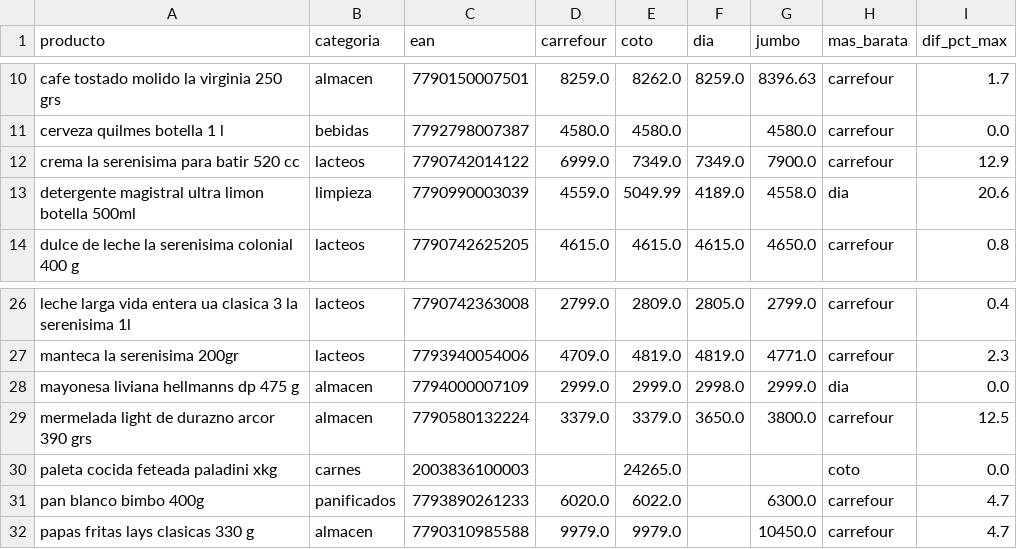
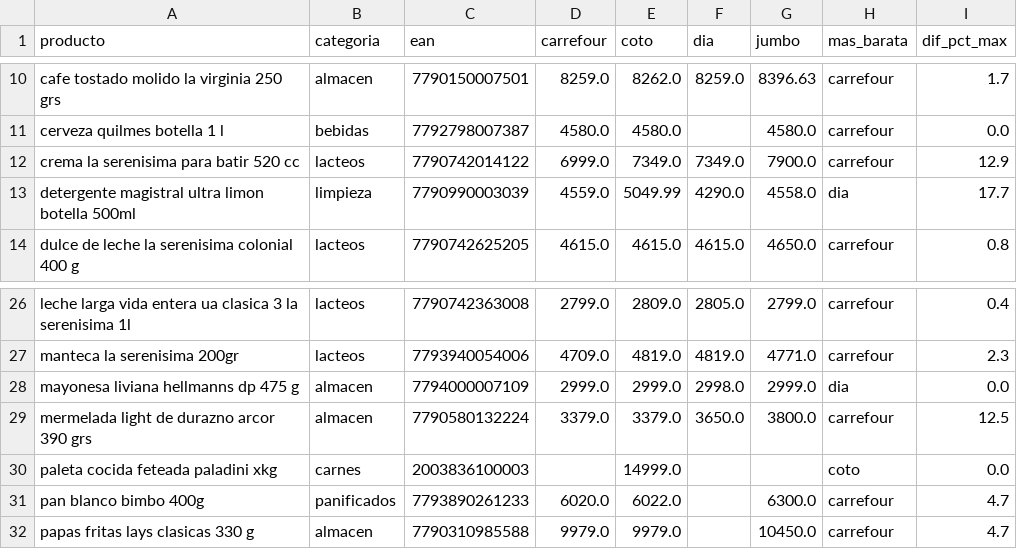
Before and after one commit to licgermancardenas-crypto/precios_argentina2026, a CSV file: data/public/comparador.csv, drawn as a sheet; only a part is shown, gaps mark what is left out.

```diff
--- a/data/public/comparador.csv
+++ b/data/public/comparador.csv
@@ -12,3 +12,3 @@ cerveza quilmes botella 1 l,bebidas,7792798007387,4580.0,4580.0,,4580.0,carrefou
 crema la serenisima para batir 520 cc,lacteos,7790742014122,6999.0,7349.0,7349.0,7900.0,carrefour,12.9
-detergente magistral ultra limon botella 500ml,limpieza,7790990003039,4559.0,5049.99,4189.0,4558.0,dia,20.6
+detergente magistral ultra limon botella 500ml,limpieza,7790990003039,4559.0,5049.99,4290.0,4558.0,dia,17.7
 dulce de leche la serenisima colonial 400 g,lacteos,7790742625205,4615.0,4615.0,4615.0,4650.0,carrefour,0.8
@@ -29,3 +29,3 @@ mayonesa liviana hellmanns dp 475 g,almacen,7794000007109,2999.0,2999.0,2998.0,2
 mermelada light de durazno arcor 390 grs,almacen,7790580132224,3379.0,3379.0,3650.0,3800.0,carrefour,12.5
-paleta cocida feteada paladini xkg,carnes,2003836100003,,24265.0,,,coto,0.0
+paleta cocida feteada paladini xkg,carnes,2003836100003,,14999.0,,,coto,0.0
 pan blanco bimbo 400g,panificados,7793890261233,6020.0,6022.0,,6300.0,carrefour,4.7
```
Also changed, not shown: data/public/indice_canasta.csv, data/public/regresores.csv, 12 other files.
